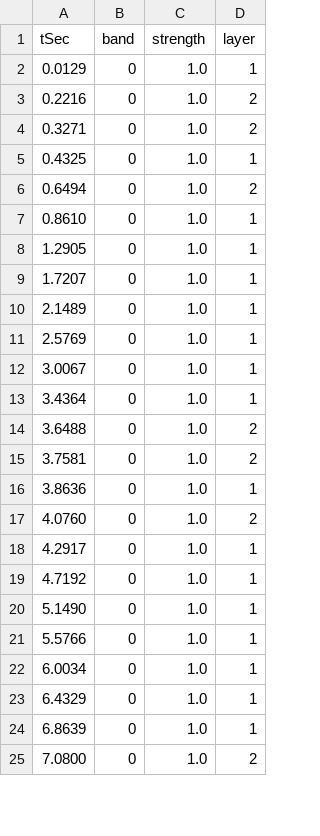
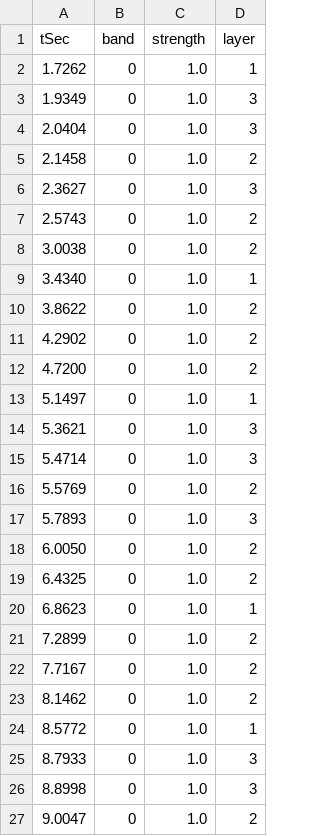
Before and after one commit to playinstigator/playinstigator-website, a CSV file: games/gamedev-beats/gamedev-beats.csv, drawn as a sheet; only a part is shown; the diff covers the shown part only.

Commit message:
feat(gamedev-beats): realign beats to 26.5.10 and reorganize into 3 layers
- Shift all 44 authored beats by +1.7133s to match the new audio (1.7s
  intro prepended to 26.5.9). Cross-correlation against the old audio
  pinned the offset to that value; 88% of OLD onsets land within 40 ms
  of a NEW onset after the shift
- Split the previous 31-beat layer 1 into two tiers: 8 slow downbeats
  (~1.7s apart) become the new L1, and the remaining 23 mid-pulse beats
  become L2. The former 13 accents become L3
- Update LEVELS to ramp difficulty: [1] -> [1,2] -> [1,2,3] @ 0.9x ->
  [1,2,3] @ 1.0x, dropping the duplicate [1] round
- Reword the round-3 question to be about underrated games generally
  rather than scene-specific

```diff
--- a/games/gamedev-beats/gamedev-beats.csv
+++ b/games/gamedev-beats/gamedev-beats.csv
@@ -1,25 +1,27 @@
 tSec,band,strength,layer
-0.0129,0,1.0,1
-0.2216,0,1.0,2
-0.3271,0,1.0,2
-0.4325,0,1.0,1
-0.6494,0,1.0,2
-0.8610,0,1.0,1
-1.2905,0,1.0,1
-1.7207,0,1.0,1
-2.1489,0,1.0,1
-2.5769,0,1.0,1
-3.0067,0,1.0,1
-3.4364,0,1.0,1
-3.6488,0,1.0,2
-3.7581,0,1.0,2
-3.8636,0,1.0,1
-4.0760,0,1.0,2
-4.2917,0,1.0,1
-4.7192,0,1.0,1
-5.1490,0,1.0,1
-5.5766,0,1.0,1
-6.0034,0,1.0,1
-6.4329,0,1.0,1
-6.8639,0,1.0,1
-7.0800,0,1.0,2
+1.7262,0,1.0,1
+1.9349,0,1.0,3
+2.0404,0,1.0,3
+2.1458,0,1.0,2
+2.3627,0,1.0,3
+2.5743,0,1.0,2
+3.0038,0,1.0,2
+3.4340,0,1.0,1
+3.8622,0,1.0,2
+4.2902,0,1.0,2
+4.7200,0,1.0,2
+5.1497,0,1.0,1
+5.3621,0,1.0,3
+5.4714,0,1.0,3
+5.5769,0,1.0,2
+5.7893,0,1.0,3
+6.0050,0,1.0,2
+6.4325,0,1.0,2
+6.8623,0,1.0,1
+7.2899,0,1.0,2
+7.7167,0,1.0,2
+8.1462,0,1.0,2
+8.5772,0,1.0,1
+8.7933,0,1.0,3
+8.8998,0,1.0,3
+9.0047,0,1.0,2
```
Also changed, not shown: 3 added rows, 5 removed rows and 21 edited cells elsewhere in this file, 1 other file.
